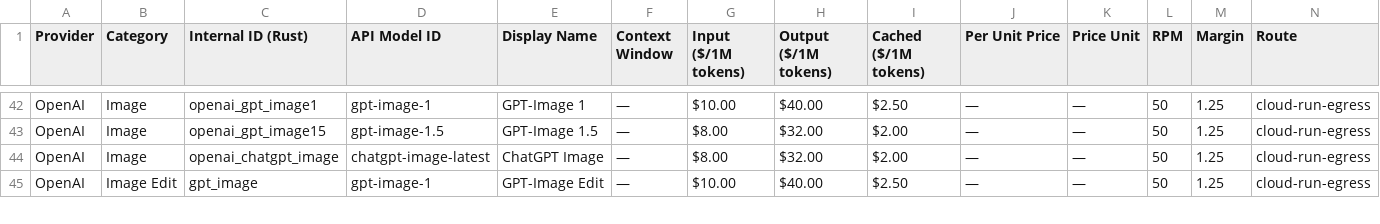
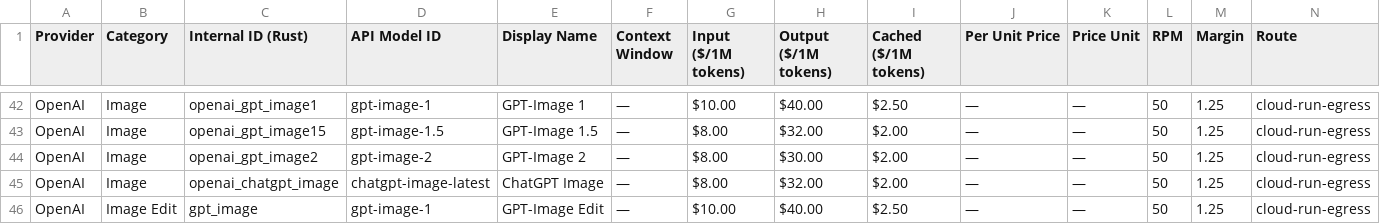
Before and after one commit to quantum-encoding/zig-forge, a CSV file: programs/zig_ai_server/src/models.csv, drawn as a sheet; only a part is shown, gaps mark what is left out; rows hold the shown columns only; the diff names each change by its address in the sheet, - before the commit and + after, or states it on an @@ line.

Commit message:
zig_ai_server: implement POST /qai/v1/images/generate (OpenAI gpt-image-* + dall-e-3)
First real image generation handler — replaces the stub at
router.zig:339. Mirrors the architecture of the Go gateway's image
billing fix (commit 324b1db on quantum-ai-backend): exact token-based
billing for gpt-image-* models when usage is reported, per-image flat
fallback for dall-e-3.

What lands:
  - src/images.zig: ImageGenerateRequest parsing, model→provider
    dispatch, pre-flight balance reservation, OpenAI HTTP call via
    hs.HttpClient, response decode, exact-cost commit, ledger write,
    unified JSON response shape (matches the Go /qai/v1/images/generate
    contract).
  - Token-based exact billing: reads usage.input_tokens /
    usage.output_tokens from the OpenAI response and prices via the
    embedded models.csv input_per_million / output_per_million columns.
    No flat-rate undercharge on HQ tiers, no overcharge on low.
  - Per-unit billing for dall-e-3 + future per-image providers via the
    per_unit_price column.
  - Pre-flight reservation sized to HQ ($0.25 for gpt-image-* family,
    $0.17 for gpt-image-1, $0.10 for gpt-image-1-mini, CSV-driven for
    dall-e-3) — fail-closes on insufficient balance before burning
    provider quota. Rolled back on any provider failure path.
  - Provider extension point: only OpenAI implemented today; xAI
    (grok-imagine), Vertex (Imagen), Gemini, ElevenLabs return 501 with
    a clear "live: OpenAI" message so clients can route around. Same
    dispatch shape lets the next provider land as a single new branch.
  - models.csv: added gpt-image-2 row mirroring the Go gateway —
    $8/$30/$2 per 1M, snapshot gpt-image-2-2026-04-21.
  - router.zig: real handler wired in for images/generate; images/edit
    stays stubbed (separate scope).

Build + tests both clean. Live smoke against the deployed endpoint to
follow.

```diff
--- a/programs/zig_ai_server/src/models.csv
+++ b/programs/zig_ai_server/src/models.csv
+row 44: OpenAI | Image | openai_gpt_image2 | gpt-image-2 | GPT-Image 2 | — | $8.00 | $30.00 | $2.00 | — | — | 50 | 1.25 | cloud-run-egress
```
Also changed, not shown: 2 other files.
